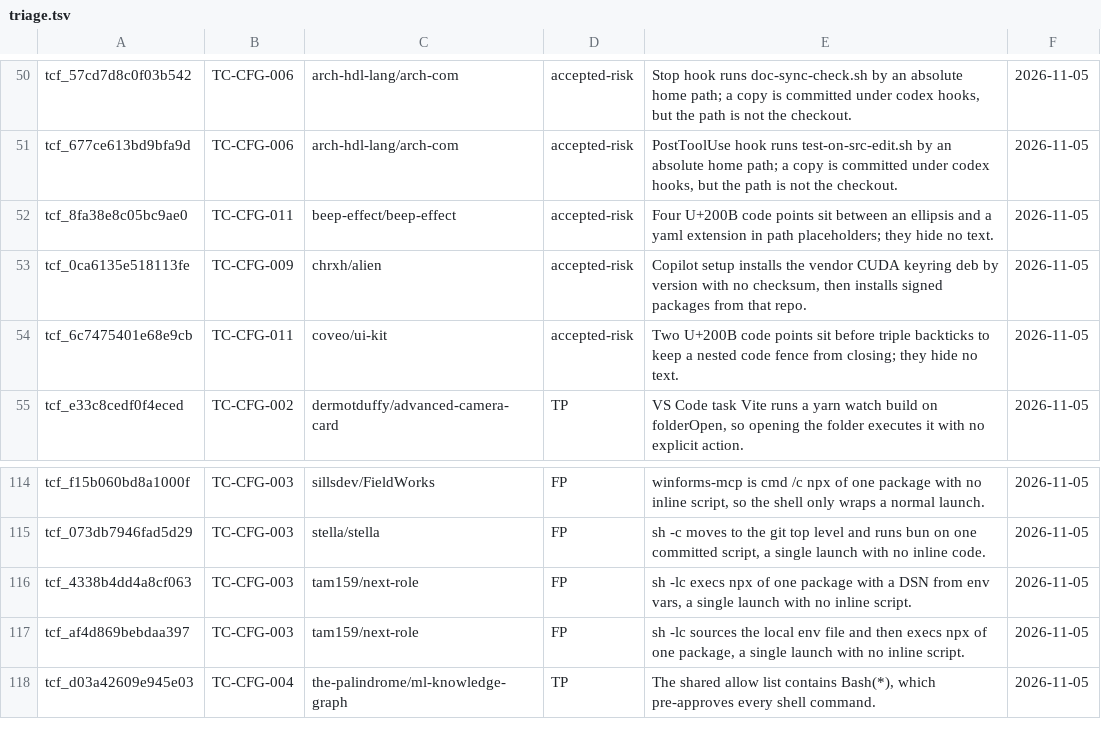
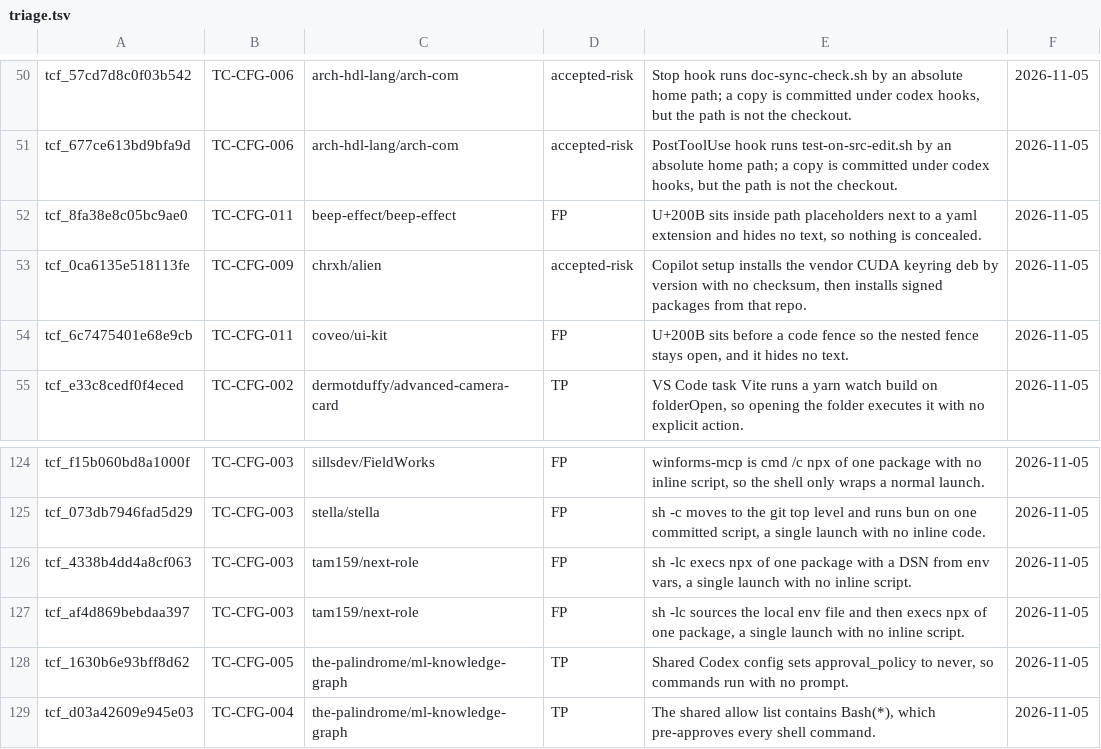
Before and after one commit to vgmartinez/tripcord, a TSV file: corpus/benign/triage.tsv, drawn as a sheet; only a part is shown, gaps mark what is left out; the diff covers the shown part only.

```diff
--- a/corpus/benign/triage.tsv
+++ b/corpus/benign/triage.tsv
@@ -51,5 +51,5 @@ tcf_57cd7d8c0f03b542	TC-CFG-006	arch-hdl-lang/arch-com	accepted-risk	Stop hook r
 tcf_677ce613bd9bfa9d	TC-CFG-006	arch-hdl-lang/arch-com	accepted-risk	PostToolUse hook runs test-on-src-edit.sh by an absolute home path; a copy is committed under codex hooks, but the path is not the checkout.	2026-11-05
-tcf_8fa38e8c05bc9ae0	TC-CFG-011	beep-effect/beep-effect	accepted-risk	Four U+200B code points sit between an ellipsis and a yaml extension in path placeholders; they hide no text.	2026-11-05
+tcf_8fa38e8c05bc9ae0	TC-CFG-011	beep-effect/beep-effect	FP	U+200B sits inside path placeholders next to a yaml extension and hides no text, so nothing is concealed.	2026-11-05
 tcf_0ca6135e518113fe	TC-CFG-009	chrxh/alien	accepted-risk	Copilot setup installs the vendor CUDA keyring deb by version with no checksum, then installs signed packages from that repo.	2026-11-05
-tcf_6c7475401e68e9cb	TC-CFG-011	coveo/ui-kit	accepted-risk	Two U+200B code points sit before triple backticks to keep a nested code fence from closing; they hide no text.	2026-11-05
+tcf_6c7475401e68e9cb	TC-CFG-011	coveo/ui-kit	FP	U+200B sits before a code fence so the nested fence stays open, and it hides no text.	2026-11-05
 tcf_e33c8cedf0f4eced	TC-CFG-002	dermotduffy/advanced-camera-card	TP	VS Code task Vite runs a yarn watch build on folderOpen, so opening the folder executes it with no explicit action.	2026-11-05
@@ -117,2 +127,3 @@ tcf_4338b4dd4a8cf063	TC-CFG-003	tam159/next-role	FP	sh -lc execs npx of one pack
 tcf_af4d869bebdaa397	TC-CFG-003	tam159/next-role	FP	sh -lc sources the local env file and then execs npx of one package, a single launch with no inline script.	2026-11-05
+tcf_1630b6e93bff8d62	TC-CFG-005	the-palindrome/ml-knowledge-graph	TP	Shared Codex config sets approval_policy to never, so commands run with no prompt.	2026-11-05
 tcf_d03a42609e945e03	TC-CFG-004	the-palindrome/ml-knowledge-graph	TP	The shared allow list contains Bash(*), which pre-approves every shell command.	2026-11-05
```
Also changed, not shown: 10 added rows and 2 edited cells elsewhere in this file, 1 other file.
